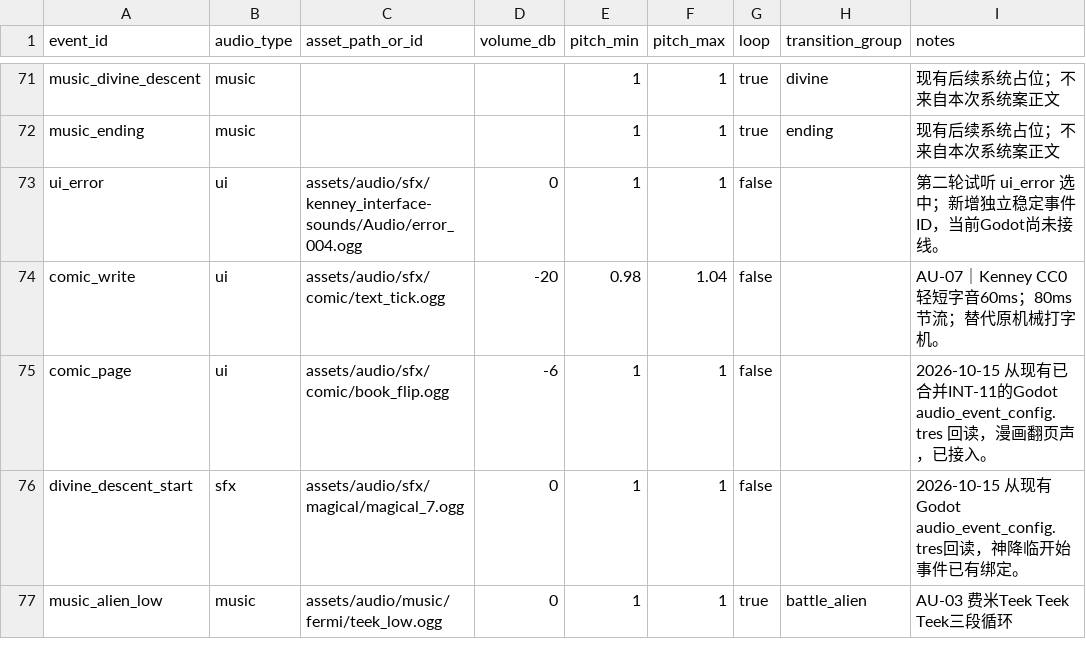
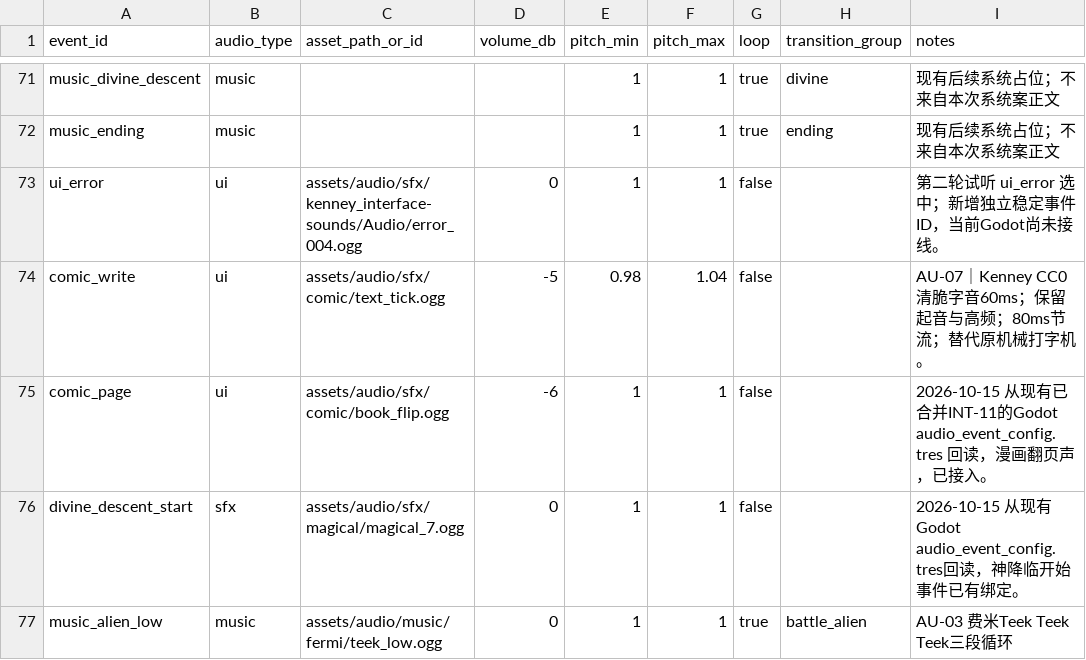
Before and after one commit to leetrav/Empty-start, a CSV file: data/source_tables/17_音频事件.csv, drawn as a sheet; only a part is shown, gaps mark what is left out.

Commit message:
fix(audio): restore crisp audible narration ticks with music

```diff
--- a/data/source_tables/17_音频事件.csv
+++ b/data/source_tables/17_音频事件.csv
@@ -73,3 +73,3 @@ music_ending,music,,,1,1,true,ending,现有后续系统占位；不来自本次
 ui_error,ui,assets/audio/sfx/kenney_interface-sounds/Audio/error_004.ogg,0,1,1,false,,第二轮试听 ui_error 选中；新增独立稳定事件ID，当前Godot尚未接线。
-comic_write,ui,assets/audio/sfx/comic/text_tick.ogg,-20,0.98,1.04,false,,AU-07｜Kenney CC0轻短字音60ms；80ms节流；替代原机械打字机。
+comic_write,ui,assets/audio/sfx/comic/text_tick.ogg,-5,0.98,1.04,false,,AU-07｜Kenney CC0清脆字音60ms；保留起音与高频；80ms节流；替代原机械打字机。
 comic_page,ui,assets/audio/sfx/comic/book_flip.ogg,-6,1,1,false,,2026-10-15 从现有已合并INT-11的Godot audio_event_config.tres 回读，漫画翻页声，已接入。
```
Also changed, not shown: 6 other files.
